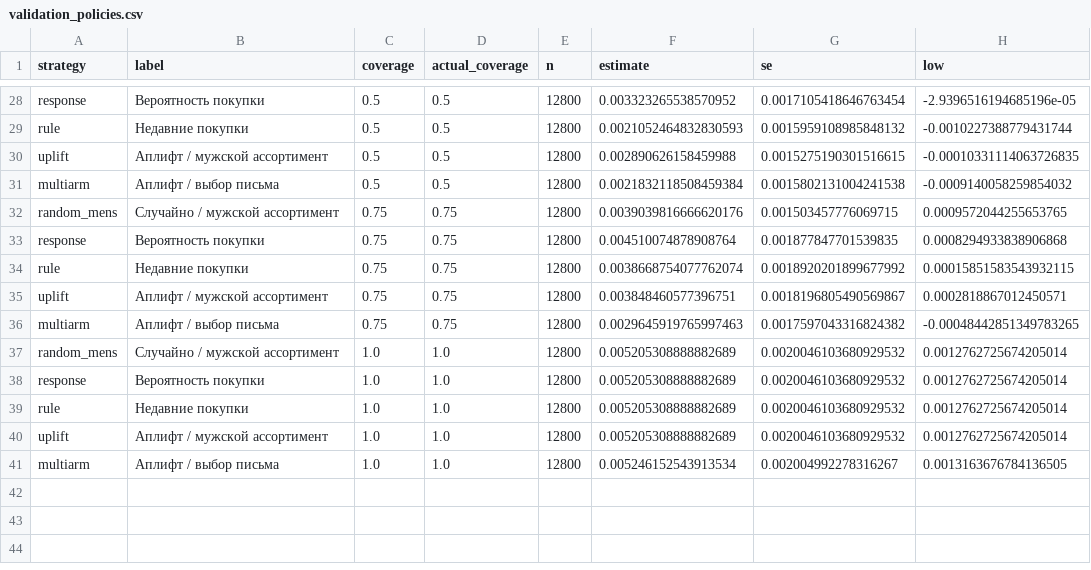
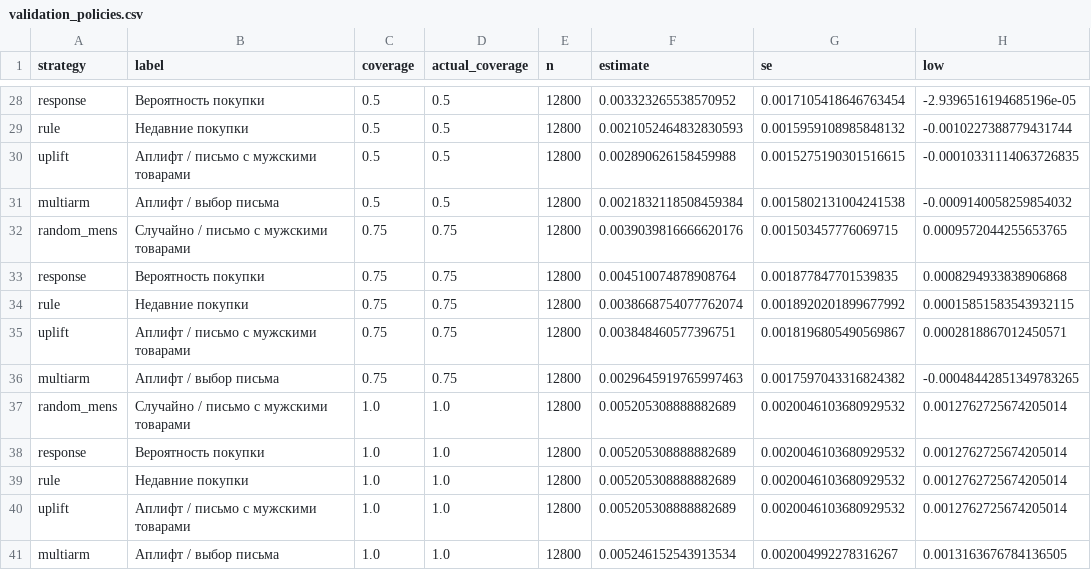
Before and after one commit to vladislavsavin543/increment-uplift-lab, a CSV file: reports/tables/validation_policies.csv, drawn as a sheet; only a part is shown, gaps mark what is left out; the diff covers the shown part only; the diff names each change by its address in the sheet, - before the commit and + after, or states it on an @@ line.

```diff
--- a/reports/tables/validation_policies.csv
+++ b/reports/tables/validation_policies.csv
-B30 (label): Аплифт / мужской ассортимент
+B30 (label): Аплифт / письмо с мужскими товарами
-B32 (label): Случайно / мужской ассортимент
+B32 (label): Случайно / письмо с мужскими товарами
-B35 (label): Аплифт / мужской ассортимент
+B35 (label): Аплифт / письмо с мужскими товарами
-B37 (label): Случайно / мужской ассортимент
+B37 (label): Случайно / письмо с мужскими товарами
-B40 (label): Аплифт / мужской ассортимент
+B40 (label): Аплифт / письмо с мужскими товарами
```
Also changed, not shown: 11 edited cells elsewhere in this file, reports/tables/test_policies.csv, 17 other files.
